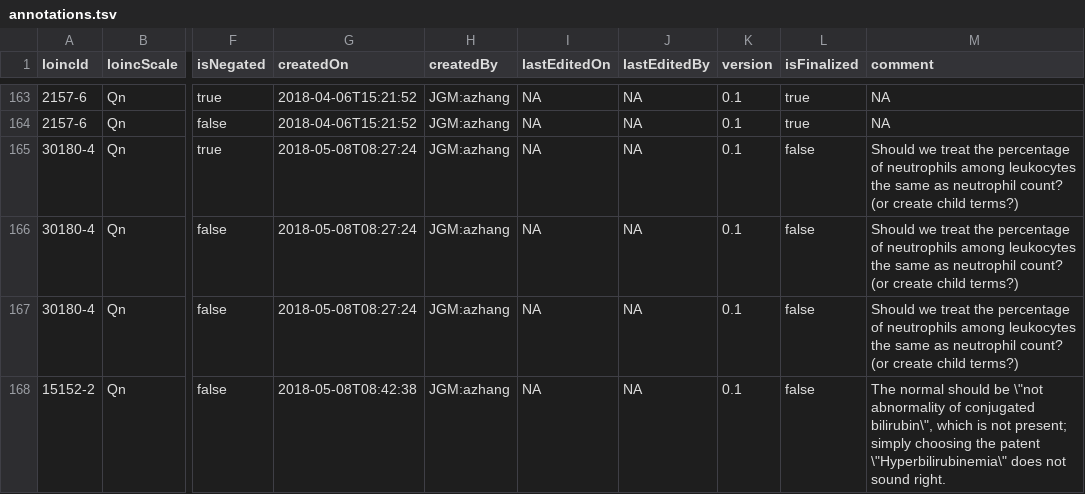
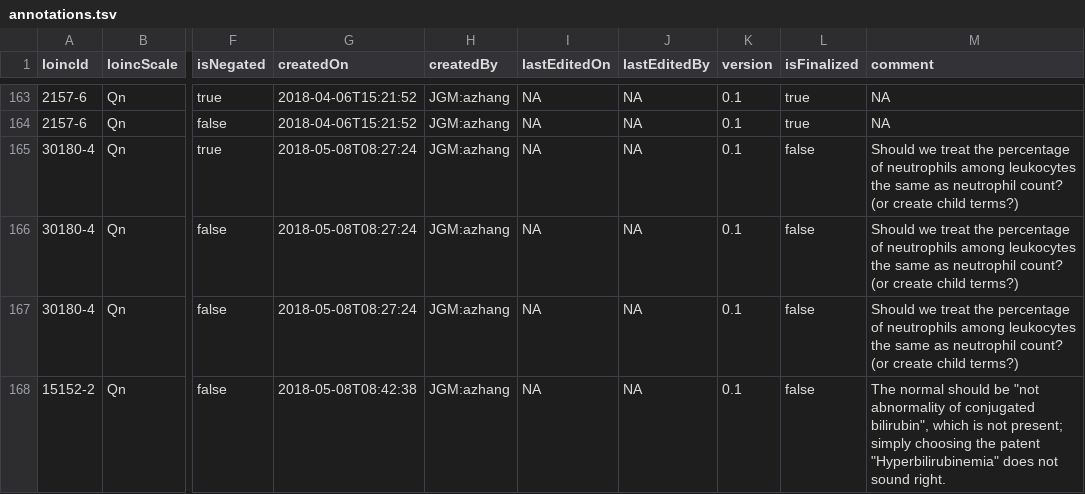
Before and after one commit to TheJacksonLaboratory/loinc2hpoAnnotation, a TSV file: Data/TSVSingleFile/annotations.tsv, drawn as a sheet; only a part is shown, gaps mark what is left out; the diff names each change by its address in the sheet, - before the commit and + after, or states it on an @@ line.

Commit message:
Update annotations.tsv

```diff
--- a/Data/TSVSingleFile/annotations.tsv
+++ b/Data/TSVSingleFile/annotations.tsv
-M168 (comment): …should be \"not abnormality of conjugated bilirubin\", which is not present; simply choosing the patent \"Hyperbilirubinemia\" does not…
+M168 (comment): …should be "not abnormality of conjugated bilirubin", which is not present; simply choosing the patent "Hyperbilirubinemia" does not…
```
